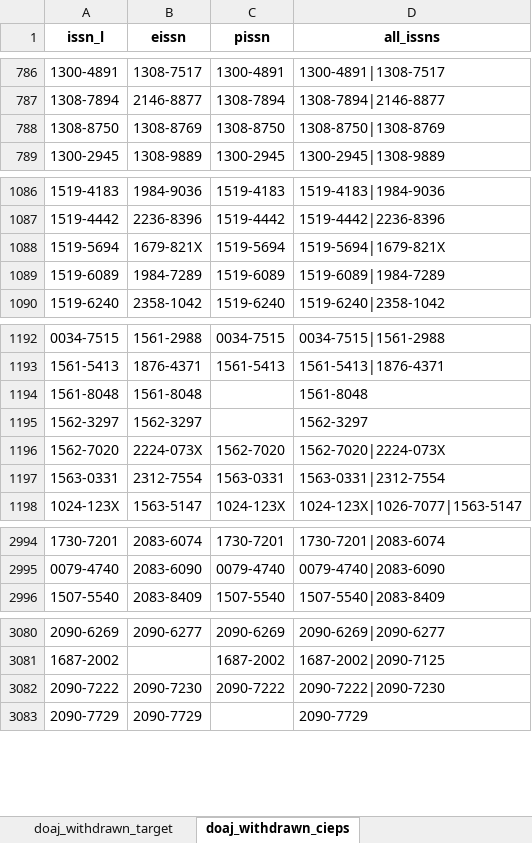
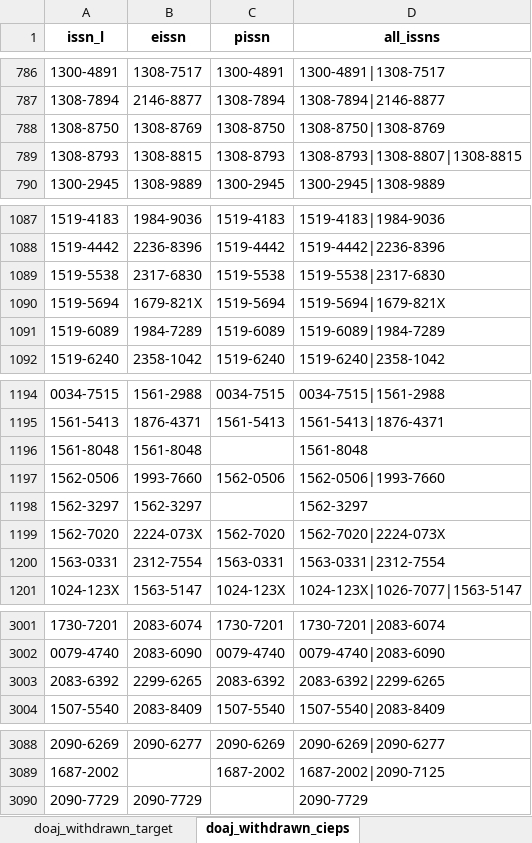
Before and after one commit to slub/doaj-changelog, an Excel workbook: data/doaj_changelog_withdrawn_list_enriched_utf8.xlsx, sheet doaj_withdrawn_cieps, drawn as a sheet; only a part is shown, gaps mark what is left out; values as stored, in another font and other column widths than the file's, no borders; removed rows and columns are numbered as before the commit, all else as after; the diff covers the shown part only; the diff names each change by its address in the sheet, - before the commit and + after, or states it on an @@ line.

```diff
--- a/data/doaj_changelog_withdrawn_list_enriched_utf8.xlsx (sheet doaj_withdrawn_cieps)
+++ b/data/doaj_changelog_withdrawn_list_enriched_utf8.xlsx (sheet doaj_withdrawn_cieps)
+row 789: 1308-8793 | 1308-8815 | 1308-8793 | 1308-8793|1308-8807|1308-8815
+row 1089: 1519-5538 | 2317-6830 | 1519-5538 | 1519-5538|2317-6830
+row 1197: 1562-0506 | 1993-7660 | 1562-0506 | 1562-0506|1993-7660
+row 3003: 2083-6392 | 2299-6265 | 2083-6392 | 2083-6392|2299-6265
-row 3082: 2090-7222 | 2090-7230 | 2090-7222 | 2090-7222|2090-7230
```
Also changed, not shown: 14 added rows, 1 removed row and 5 edited cells elsewhere in this sheet, sheet doaj_withdrawn_target, sheet doaj_withdrawn_crossref, 12 other files.
